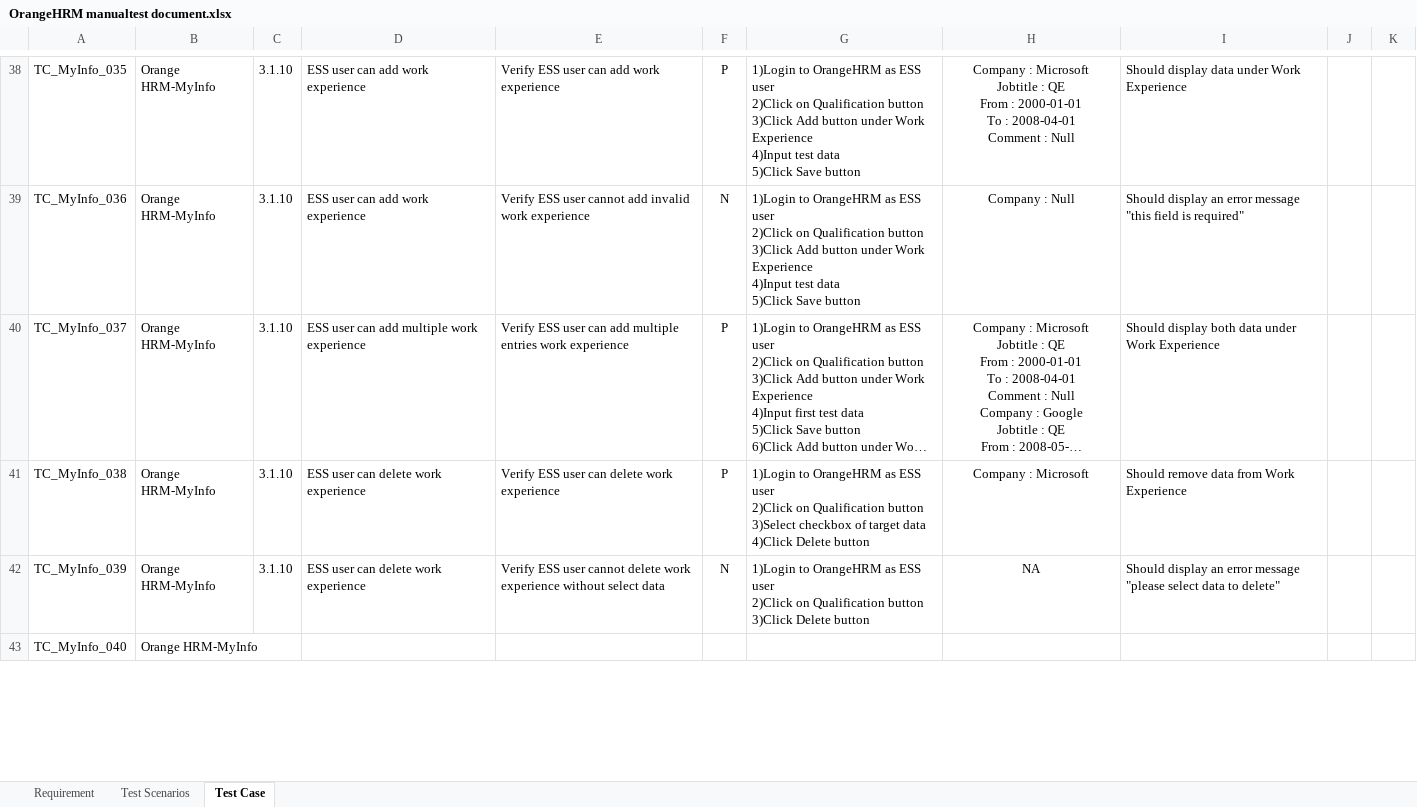
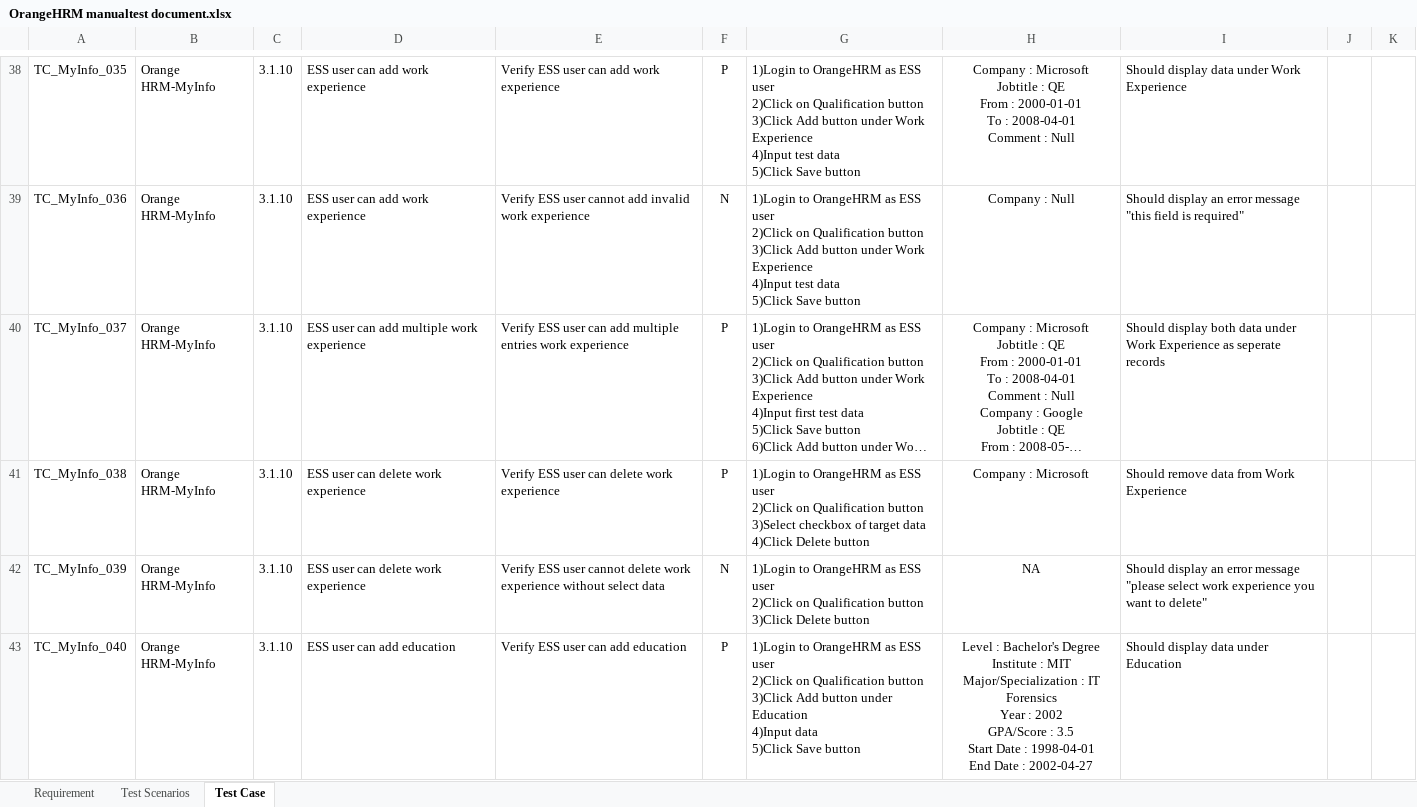
Before and after one commit to PawinThamruangthong/TestingSomething, an Excel workbook: manual test/Project1 OrangeHRM/OrangeHRM manualtest document.xlsx, sheet Test Case, drawn as a sheet; only a part is shown, gaps mark what is left out; long unchanged cells end in …; values as stored, in another font and other column widths than the file's, no borders; ↵ is a line break in a cell; the diff covers the shown part only; the diff names each change by its address in the sheet, - before the commit and + after, or states it on an @@ line.

Commit message:
OrangeHRM - TestCase
33/43

```diff
--- a/manual test/Project1 OrangeHRM/OrangeHRM manualtest document.xlsx (sheet Test Case)
+++ b/manual test/Project1 OrangeHRM/OrangeHRM manualtest document.xlsx (sheet Test Case)
-I40: …Work Experience
+I40: …Work Experience as seperate records
-I42: …"please select data to delete"
+I42: …"please select work experience you want to delete"
-C43: (empty)
+C43: 3.1.10
-D43: (empty)
+D43: ESS user can add education
-E43: (empty)
+E43: Verify ESS user can add education
-F43: (empty)
+F43: P
-G43: (empty)
+G43: 1)Login to OrangeHRM as ESS user ↵ 2)Click on Qualification button ↵ 3)Click Add button under Education ↵ 4)Input data ↵ 5)Click Save button
-H43: (empty)
+H43: Level : Bachelor's Degree ↵ Institute : MIT ↵ Major/Specialization : IT Forensics ↵ Year : 2002 ↵ GPA/Score : 3.5 ↵ Start Date : 1998-04-01 ↵ End Date : 2002-04-27
-I43: (empty)
+I43: Should display data under Education
```
Also changed, not shown: 9 added rows and 93 edited cells elsewhere in this sheet, sheet Test Scenarios.
